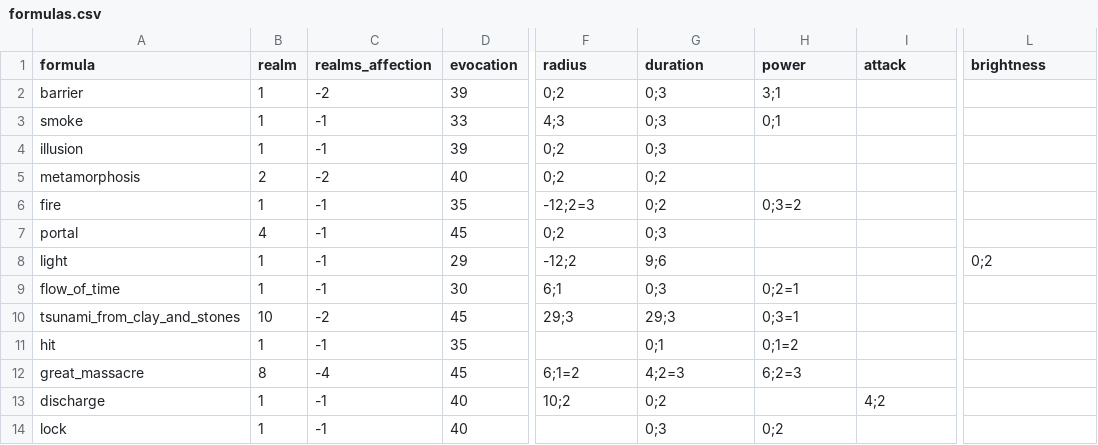
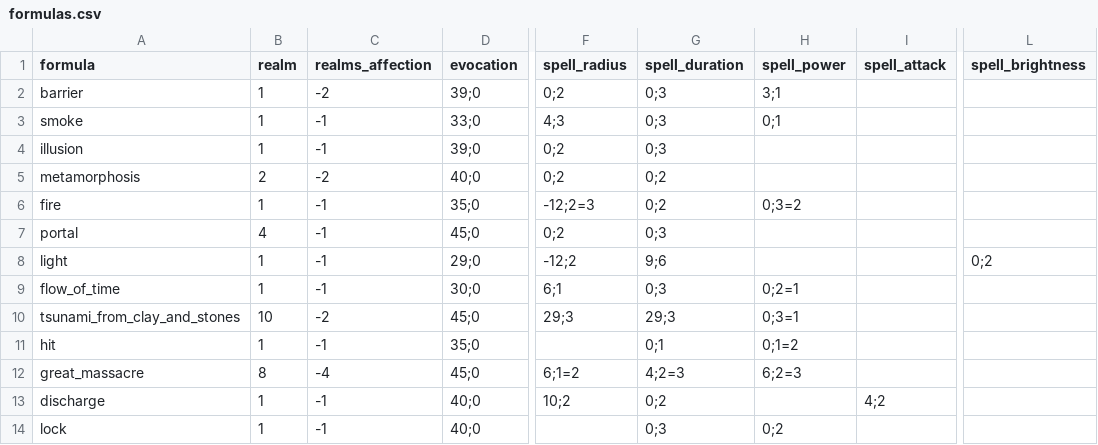
Before and after one commit to drdplusinfo/tables, a CSV file: DrdPlus/Tables/Theurgist/Spells/data/formulas.csv, drawn as a sheet; only a part is shown, gaps mark what is left out; the diff names each change by its address in the sheet, - before the commit and + after, or states it on an @@ line.

```diff
--- a/DrdPlus/Tables/Theurgist/Spells/data/formulas.csv
+++ b/DrdPlus/Tables/Theurgist/Spells/data/formulas.csv
-F1: radius
+F1: spell_radius
-G1: duration
+G1: spell_duration
-H1: power
+H1: spell_power
-I1: attack
+I1: spell_attack
-L1: brightness
+L1: spell_brightness
-D2 (evocation): 39
+D2 (evocation): 39;0
-D3 (evocation): 33
+D3 (evocation): 33;0
-D4 (evocation): 39
+D4 (evocation): 39;0
-D5 (evocation): 40
+D5 (evocation): 40;0
-D6 (evocation): 35
+D6 (evocation): 35;0
-D7 (evocation): 45
+D7 (evocation): 45;0
-D8 (evocation): 29
+D8 (evocation): 29;0
-D9 (evocation): 30
+D9 (evocation): 30;0
-D10 (evocation): 45
+D10 (evocation): 45;0
-D11 (evocation): 35
+D11 (evocation): 35;0
-D12 (evocation): 45
+D12 (evocation): 45;0
-D13:D14 (evocation): 40
+D13:D14 (evocation): 40;0
```
Also changed, not shown: DrdPlus/Tables/Theurgist/Demons/data/demons.csv, DrdPlus/Tables/Theurgist/Spells/data/modifiers.csv, 52 other files.
